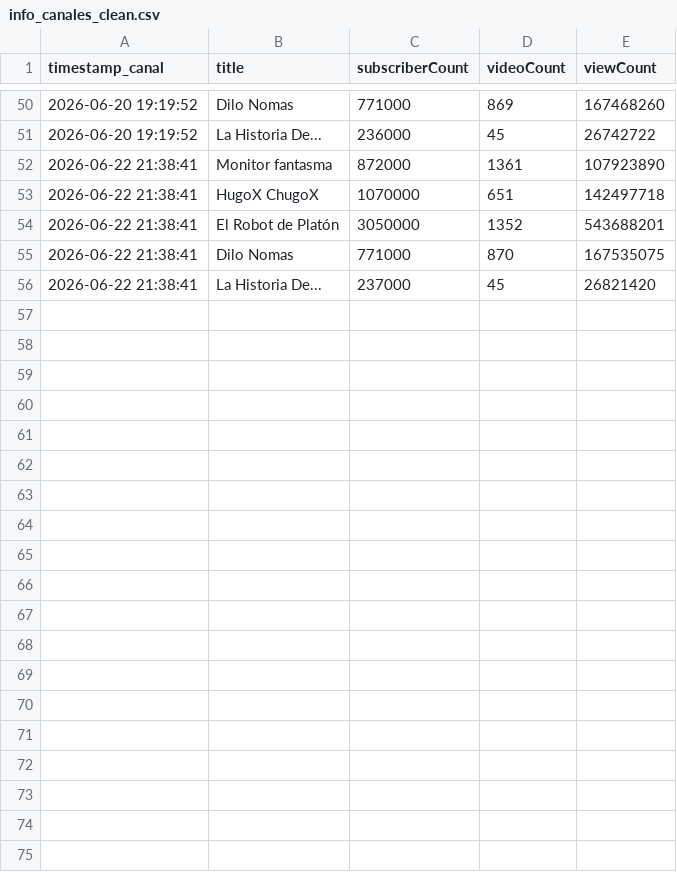
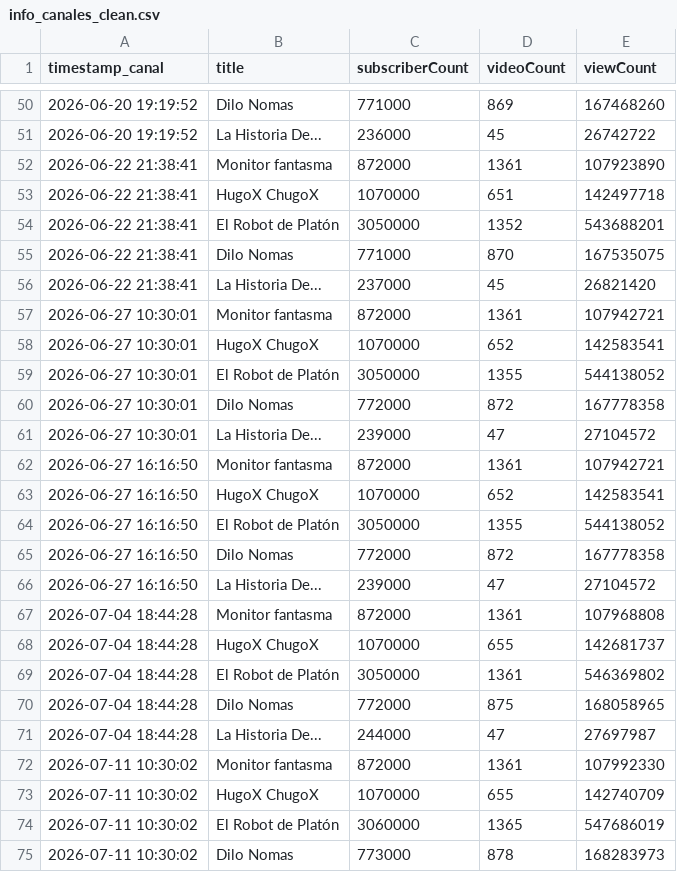
Before and after one commit to AlejandroChacCamp/proyecto-metrics-youtube, a CSV file: 02_proyecto_principal/data/info_canales_clean.csv, drawn as a sheet; only a part is shown, gaps mark what is left out; the diff covers the shown part only; the diff names each change by its address in the sheet, - before the commit and + after, or states it on an @@ line.

```diff
--- a/02_proyecto_principal/data/info_canales_clean.csv
+++ b/02_proyecto_principal/data/info_canales_clean.csv
+row 57: 2026-06-27 10:30:01 | Monitor fantasma | 872000 | 1361 | 107942721
+row 58: 2026-06-27 10:30:01 | HugoX ChugoX | 1070000 | 652 | 142583541
+row 59: 2026-06-27 10:30:01 | El Robot de Platón | 3050000 | 1355 | 544138052
+row 60: 2026-06-27 10:30:01 | Dilo Nomas | 772000 | 872 | 167778358
+row 61: 2026-06-27 10:30:01 | La Historia De... | 239000 | 47 | 27104572
+row 62: 2026-06-27 16:16:50 | Monitor fantasma | 872000 | 1361 | 107942721
+row 63: 2026-06-27 16:16:50 | HugoX ChugoX | 1070000 | 652 | 142583541
+row 64: 2026-06-27 16:16:50 | El Robot de Platón | 3050000 | 1355 | 544138052
+row 65: 2026-06-27 16:16:50 | Dilo Nomas | 772000 | 872 | 167778358
+row 66: 2026-06-27 16:16:50 | La Historia De... | 239000 | 47 | 27104572
+row 67: 2026-07-04 18:44:28 | Monitor fantasma | 872000 | 1361 | 107968808
+row 68: 2026-07-04 18:44:28 | HugoX ChugoX | 1070000 | 655 | 142681737
+row 69: 2026-07-04 18:44:28 | El Robot de Platón | 3050000 | 1361 | 546369802
+row 70: 2026-07-04 18:44:28 | Dilo Nomas | 772000 | 875 | 168058965
+row 71: 2026-07-04 18:44:28 | La Historia De... | 244000 | 47 | 27697987
+row 72: 2026-07-11 10:30:02 | Monitor fantasma | 872000 | 1361 | 107992330
+row 73: 2026-07-11 10:30:02 | HugoX ChugoX | 1070000 | 655 | 142740709
+row 74: 2026-07-11 10:30:02 | El Robot de Platón | 3060000 | 1365 | 547686019
+row 75: 2026-07-11 10:30:02 | Dilo Nomas | 773000 | 878 | 168283973
```
Also changed, not shown: 21 added rows elsewhere in this file, 02_proyecto_principal/data/info_canales_raw.csv, 02_proyecto_principal/data/info_videos_clean.csv, 3 other files.
